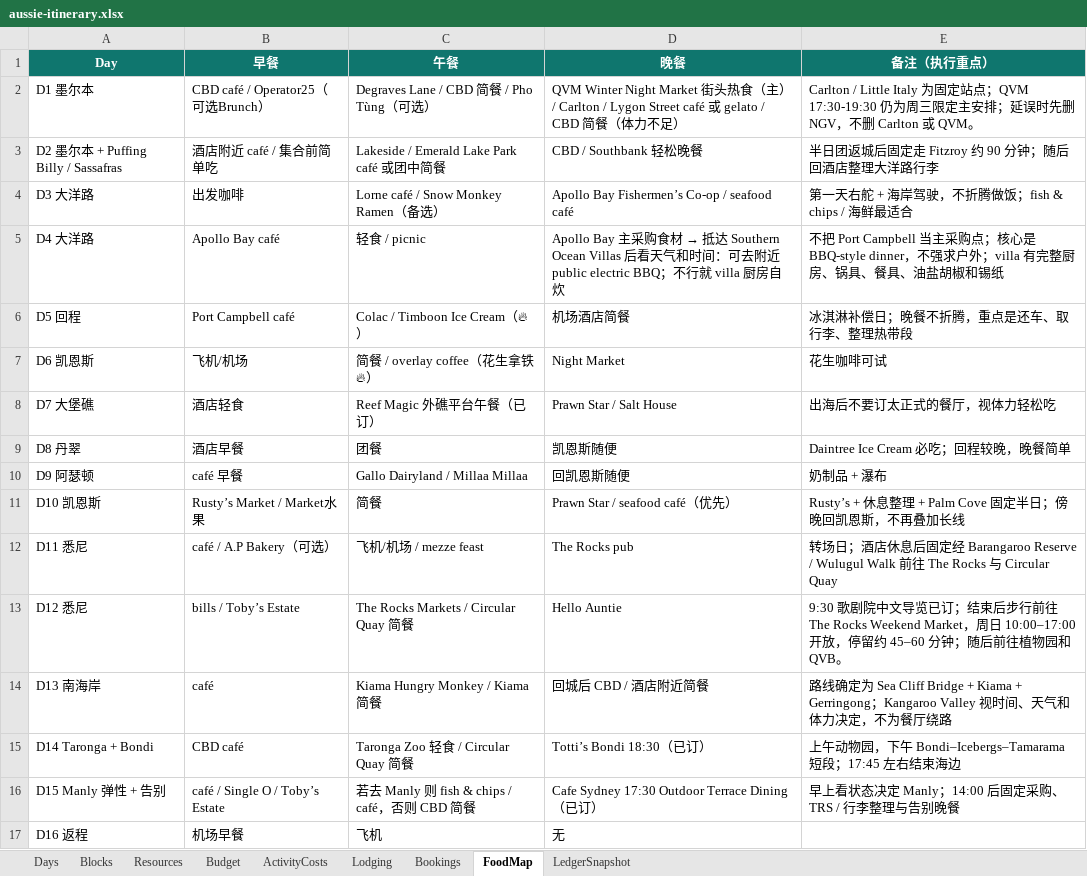
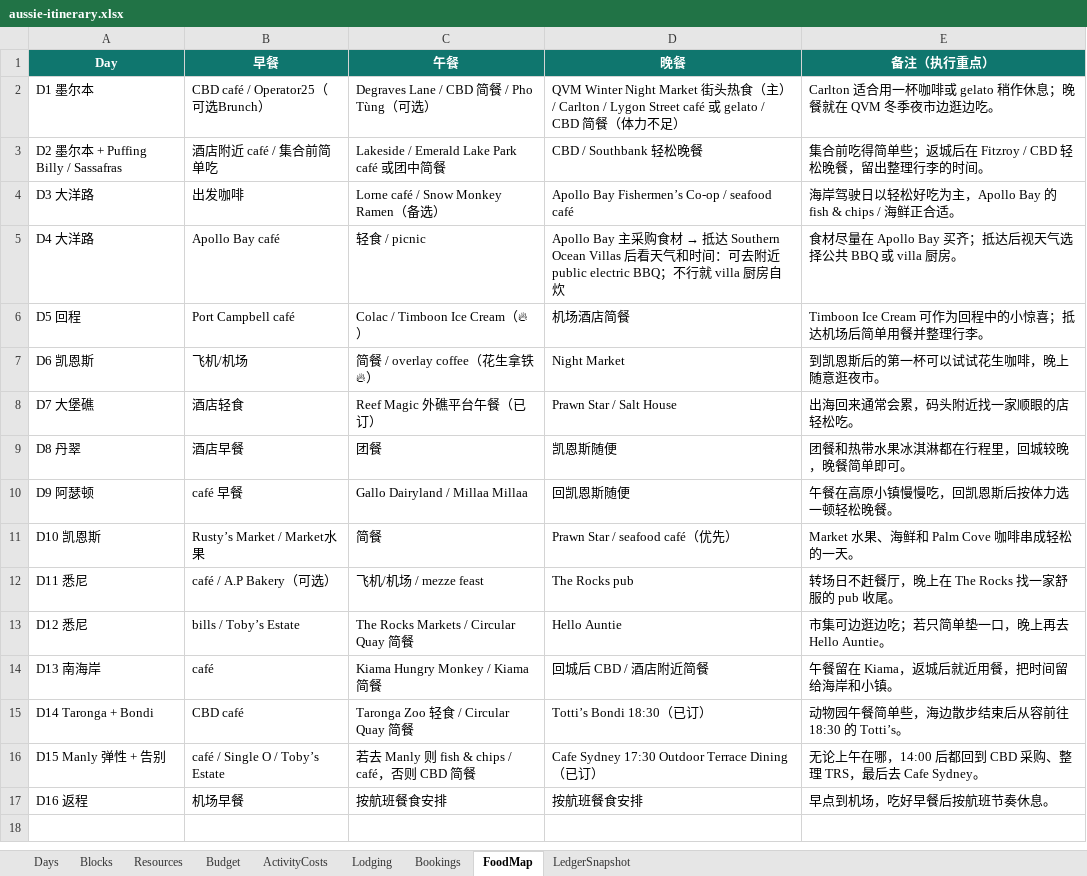
Before and after one commit to s413286943-cmyk/Aussie-Split, an Excel workbook: content/aussie-itinerary.xlsx, sheet FoodMap, drawn as a sheet; values as stored, in another font and other column widths than the file's, no borders; the diff names each change by its address in the sheet, - before the commit and + after, or states it on an @@ line.

```diff
--- a/content/aussie-itinerary.xlsx (sheet FoodMap)
+++ b/content/aussie-itinerary.xlsx (sheet FoodMap)
-E2 (备注（执行重点）): Carlton / Little Italy 为固定站点；QVM 17:30-19:30 仍为周三限定主安排；延误时先删 NGV，不删 Carlton 或 QVM。
+E2 (备注（执行重点）): Carlton 适合用一杯咖啡或 gelato 稍作休息；晚餐就在 QVM 冬季夜市边逛边吃。
-E3 (备注（执行重点）): 半日团返城后固定走 Fitzroy 约 90 分钟；随后回酒店整理大洋路行李
+E3 (备注（执行重点）): 集合前吃得简单些；返城后在 Fitzroy / CBD 轻松晚餐，留出整理行李的时间。
-E4 (备注（执行重点）): 第一天右舵 + 海岸驾驶，不折腾做饭；fish & chips / 海鲜最适合
+E4 (备注（执行重点）): 海岸驾驶日以轻松好吃为主，Apollo Bay 的 fish & chips / 海鲜正合适。
-E5 (备注（执行重点）): 不把 Port Campbell 当主采购点；核心是 BBQ-style dinner，不强求户外；villa 有完整厨房、锅具、餐具、油盐胡椒和锡纸
+E5 (备注（执行重点）): 食材尽量在 Apollo Bay 买齐；抵达后视天气选择公共 BBQ 或 villa 厨房。
-E6 (备注（执行重点）): 冰淇淋补偿日；晚餐不折腾，重点是还车、取行李、整理热带段
+E6 (备注（执行重点）): Timboon Ice Cream 可作为回程中的小惊喜；抵达机场后简单用餐并整理行李。
-E7 (备注（执行重点）): 花生咖啡可试
+E7 (备注（执行重点）): 到凯恩斯后的第一杯可以试试花生咖啡，晚上随意逛夜市。
-E8 (备注（执行重点）): 出海后不要订太正式的餐厅，视体力轻松吃
+E8 (备注（执行重点）): 出海回来通常会累，码头附近找一家顺眼的店轻松吃。
-E9 (备注（执行重点）): Daintree Ice Cream 必吃；回程较晚，晚餐简单
+E9 (备注（执行重点）): 团餐和热带水果冰淇淋都在行程里，回城较晚，晚餐简单即可。
-E10 (备注（执行重点）): 奶制品 + 瀑布
+E10 (备注（执行重点）): 午餐在高原小镇慢慢吃，回凯恩斯后按体力选一顿轻松晚餐。
-E11 (备注（执行重点）): Rusty’s + 休息整理 + Palm Cove 固定半日；傍晚回凯恩斯，不再叠加长线
+E11 (备注（执行重点）): Market 水果、海鲜和 Palm Cove 咖啡串成轻松的一天。
-E12 (备注（执行重点）): …场日；酒店休息后固定经 Barangaroo Reserve / Wulugul Walk 前往 The Rocks 与 Circular Quay
+E12 (备注（执行重点）): …场日不赶餐厅，晚上在 The Rocks 找一家舒服的 pub 收尾。
-E13 (备注（执行重点）): 9:30 歌剧院中文导览已订；结束后步行前往 The Rocks Weekend Market，周日 10:00–17:00 开放，停留约 45–60 分钟；随后前往植物园和 QVB。
+E13 (备注（执行重点）): 市集可边逛边吃；若只简单垫一口，晚上再去 Hello Auntie。
-E14 (备注（执行重点）): 路线确定为 Sea Cliff Bridge + Kiama + Gerringong；Kangaroo Valley 视时间、天气和体力决定，不为餐厅绕路
+E14 (备注（执行重点）): 午餐留在 Kiama，返城后就近用餐，把时间留给海岸和小镇。
-E15 (备注（执行重点）): 上午动物园，下午 Bondi–Icebergs–Tamarama 短段；17:45 左右结束海边
+E15 (备注（执行重点）): 动物园午餐简单些，海边散步结束后从容前往 18:30 的 Totti’s。
-E16 (备注（执行重点）): 早上看状态决定 Manly；14:00 后固定采购、TRS / 行李整理与告别晚餐
+E16 (备注（执行重点）): 无论上午在哪，14:00 后都回到 CBD 采购、整理 TRS，最后去 Cafe Sydney。
-C17 (午餐): 飞机
+C17 (午餐): 按航班餐食安排
-D17 (晚餐): 无
+D17 (晚餐): 按航班餐食安排
-E17 (备注（执行重点）): (empty)
+E17 (备注（执行重点）): 早点到机场，吃好早餐后按航班节奏休息。
```
Also changed, not shown: sheet Blocks, sheet Days, sheet Resources, 4 other files.
